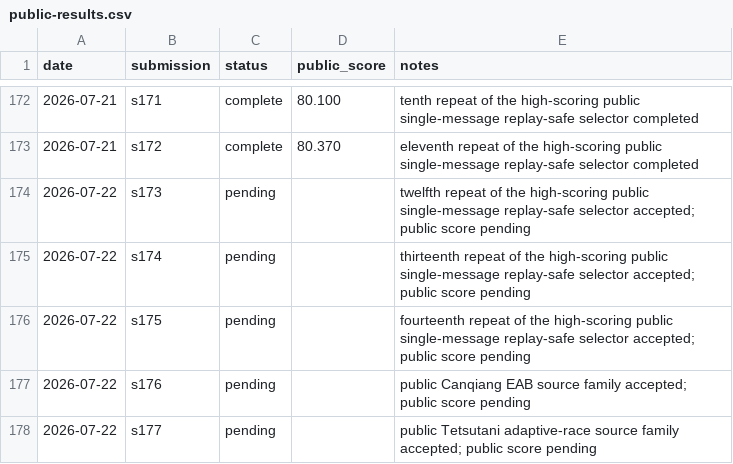
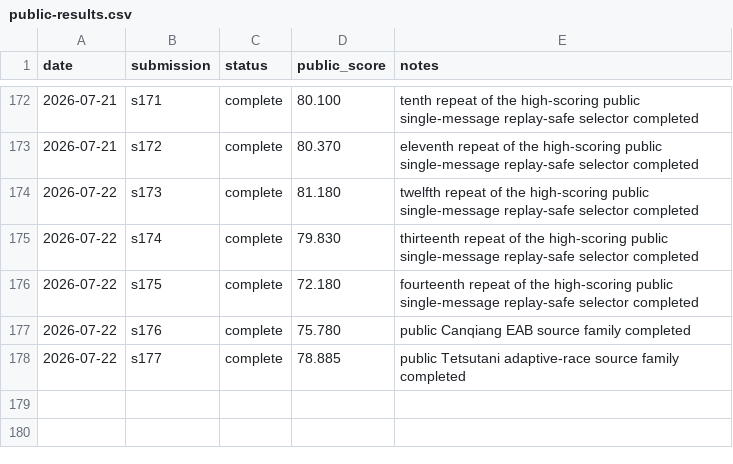
Before and after one commit to Beiciccc/security-eval-experiment-log, a CSV file: results/summary-tables/public-results.csv, drawn as a sheet; only a part is shown, gaps mark what is left out.

Commit message:
Record 2026-07-22 completed scores

```diff
--- a/results/summary-tables/public-results.csv
+++ b/results/summary-tables/public-results.csv
@@ -173,6 +173,6 @@ date,submission,status,public_score,notes
 2026-07-21,s172,complete,80.370,eleventh repeat of the high-scoring public single-message replay-safe selector completed
-2026-07-22,s173,pending,,twelfth repeat of the high-scoring public single-message replay-safe selector accepted; public score pending
-2026-07-22,s174,pending,,thirteenth repeat of the high-scoring public single-message replay-safe selector accepted; public score pending
-2026-07-22,s175,pending,,fourteenth repeat of the high-scoring public single-message replay-safe selector accepted; public score pending
-2026-07-22,s176,pending,,public Canqiang EAB source family accepted; public score pending
-2026-07-22,s177,pending,,public Tetsutani adaptive-race source family accepted; public score pending
+2026-07-22,s173,complete,81.180,twelfth repeat of the high-scoring public single-message replay-safe selector completed
+2026-07-22,s174,complete,79.830,thirteenth repeat of the high-scoring public single-message replay-safe selector completed
+2026-07-22,s175,complete,72.180,fourteenth repeat of the high-scoring public single-message replay-safe selector completed
+2026-07-22,s176,complete,75.780,public Canqiang EAB source family completed
+2026-07-22,s177,complete,78.885,public Tetsutani adaptive-race source family completed
```
Also changed, not shown: 8 other files.
